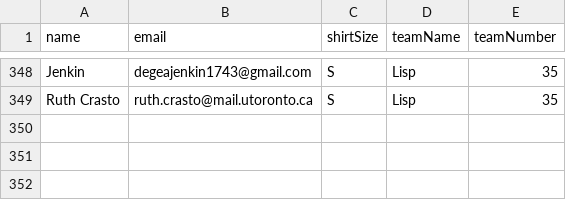
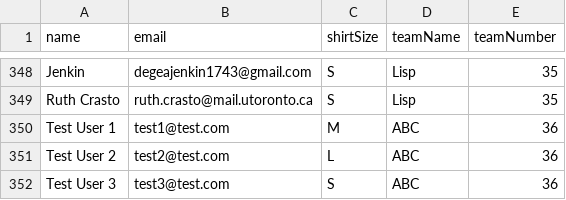
Before and after one commit to ansermino/frosh-signin, a CSV file: students.csv, drawn as a sheet; only a part is shown, gaps mark what is left out; the diff names each change by its address in the sheet, - before the commit and + after, or states it on an @@ line.

```diff
--- a/students.csv
+++ b/students.csv
+row 350: Test User 1 | test1@test.com | M | ABC | 36
+row 351: Test User 2 | test2@test.com | L | ABC | 36
+row 352: Test User 3 | test3@test.com | S | ABC | 36
```
Also changed, not shown: 2 other files.
